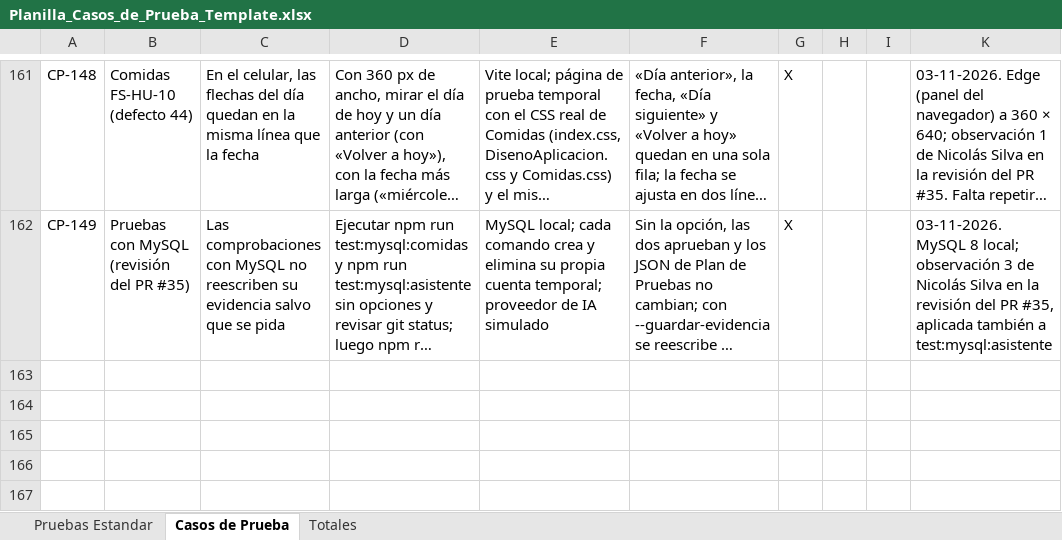
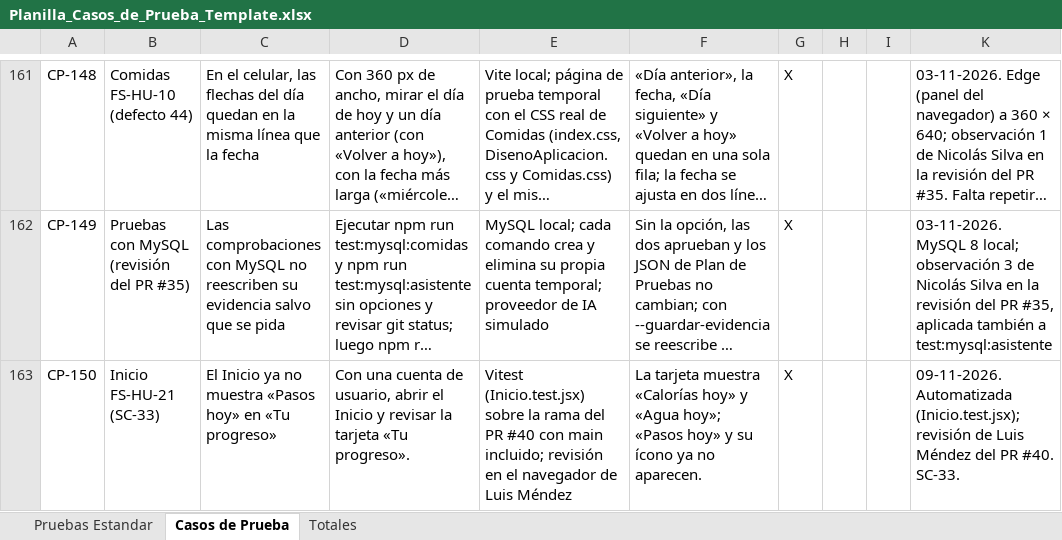
Before and after one commit to rodriacr/FitSearch, an Excel workbook: FASE 2/Evidencias Proyecto/Evidencias de documentación/Plan de Pruebas/Planilla_Casos_de_Prueba_Template.xlsx, sheet Casos de Prueba, drawn as a sheet; only a part is shown, gaps mark what is left out; long unchanged cells end in …; values as stored, in another font and other column widths than the file's, no borders; charts and pictures not drawn; the diff names each change by its address in the sheet, - before the commit and + after, or states it on an @@ line.

Commit message:
docs: CP-150 y nota de FS-HU-21 en el Product Backlog (revisión del PR #40)

```diff
--- a/FASE 2/Evidencias Proyecto/Evidencias de documentación/Plan de Pruebas/Planilla_Casos_de_Prueba_Template.xlsx (sheet Casos de Prueba)
+++ b/FASE 2/Evidencias Proyecto/Evidencias de documentación/Plan de Pruebas/Planilla_Casos_de_Prueba_Template.xlsx (sheet Casos de Prueba)
+row 163: CP-150 | Inicio FS-HU-21 (SC-33) | El Inicio ya no muestra «Pasos hoy» en «Tu progreso» | Con una cuenta de usuario, abrir el Inicio y revisar la tarjeta «Tu progreso». | Vitest (Inicio.test.jsx) sobre la rama del PR #40 con main incluido; revisión en el navegador de Luis Méndez | La tarjeta muestra «Calorías hoy» y «Agua hoy»; «Pasos hoy» y su ícono ya no aparecen. | X |  |  | 09-11-2026. Automatizada (Inicio.test.jsx); revisión de Luis Méndez del PR #40. SC-33.
```
Also changed, not shown: hidden cells, FASE 1/Evidencias Grupales/Material complementario/PMOInformatica_Plantilla_de_Product_Backlog.xlsx.
